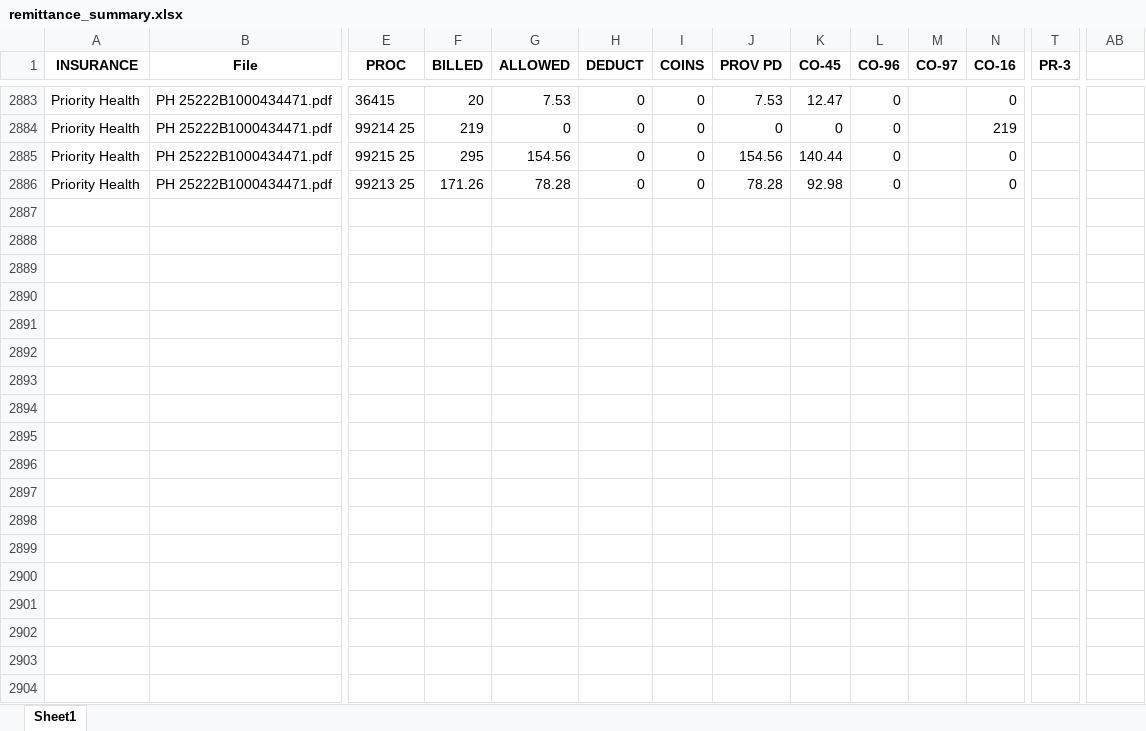
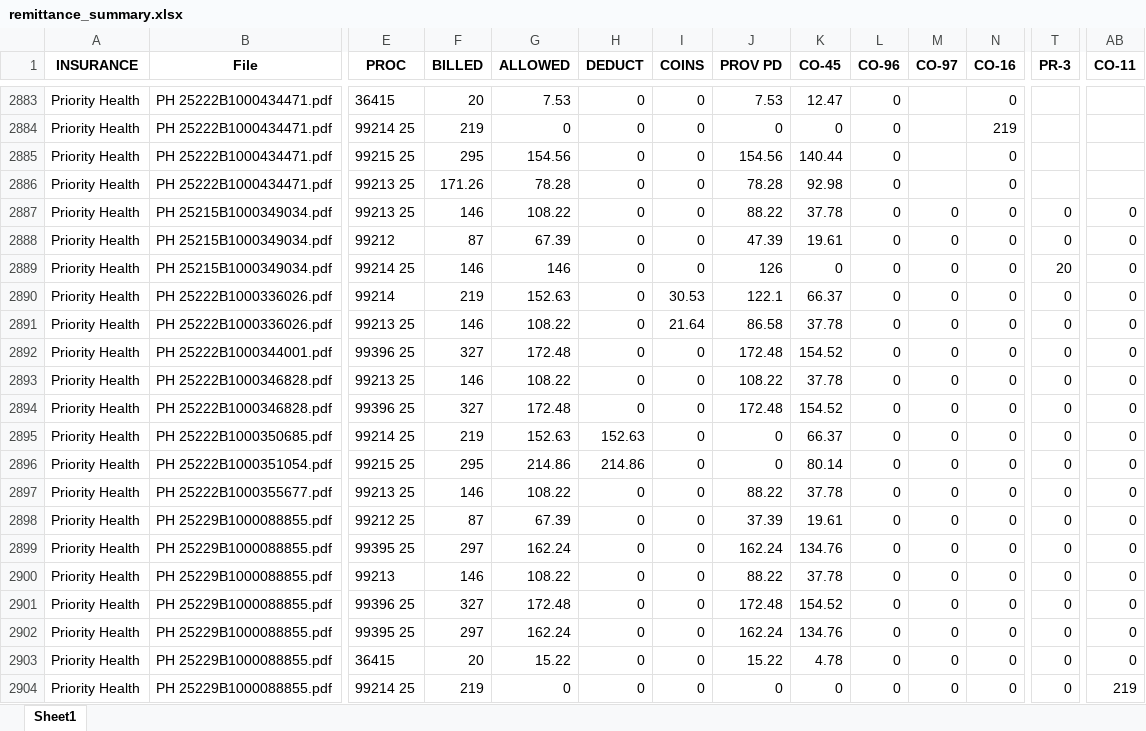
Before and after one commit to sspedowski1/DASHBOARD-BILLING, an Excel workbook: remittance_summary.xlsx, sheet Sheet1, drawn as a sheet; only a part is shown, gaps mark what is left out; values as stored, in another font and other column widths than the file's, no borders; rows hold the shown columns only; the diff covers the shown part only; the diff names each change by its address in the sheet, - before the commit and + after, or states it on an @@ line.

```diff
--- a/remittance_summary.xlsx (sheet Sheet1)
+++ b/remittance_summary.xlsx (sheet Sheet1)
-AB1: (empty)
+AB1: CO-11
+row 2887: Priority Health | PH 25215B1000349034.pdf | 99213 25 | 146 | 108.22 | 0 | 0 | 88.22 | 37.78 | 0 | 0 | 0 | 0 | 0
+row 2888: Priority Health | PH 25215B1000349034.pdf | 99212 | 87 | 67.39 | 0 | 0 | 47.39 | 19.61 | 0 | 0 | 0 | 0 | 0
+row 2889: Priority Health | PH 25215B1000349034.pdf | 99214 25 | 146 | 146 | 0 | 0 | 126 | 0 | 0 | 0 | 0 | 20 | 0
+row 2890: Priority Health | PH 25222B1000336026.pdf | 99214 | 219 | 152.63 | 0 | 30.53 | 122.1 | 66.37 | 0 | 0 | 0 | 0 | 0
+row 2891: Priority Health | PH 25222B1000336026.pdf | 99213 25 | 146 | 108.22 | 0 | 21.64 | 86.58 | 37.78 | 0 | 0 | 0 | 0 | 0
+row 2892: Priority Health | PH 25222B1000344001.pdf | 99396 25 | 327 | 172.48 | 0 | 0 | 172.48 | 154.52 | 0 | 0 | 0 | 0 | 0
+row 2893: Priority Health | PH 25222B1000346828.pdf | 99213 25 | 146 | 108.22 | 0 | 0 | 108.22 | 37.78 | 0 | 0 | 0 | 0 | 0
+row 2894: Priority Health | PH 25222B1000346828.pdf | 99396 25 | 327 | 172.48 | 0 | 0 | 172.48 | 154.52 | 0 | 0 | 0 | 0 | 0
+row 2895: Priority Health | PH 25222B1000350685.pdf | 99214 25 | 219 | 152.63 | 152.63 | 0 | 0 | 66.37 | 0 | 0 | 0 | 0 | 0
+row 2896: Priority Health | PH 25222B1000351054.pdf | 99215 25 | 295 | 214.86 | 214.86 | 0 | 0 | 80.14 | 0 | 0 | 0 | 0 | 0
+row 2897: Priority Health | PH 25222B1000355677.pdf | 99213 25 | 146 | 108.22 | 0 | 0 | 88.22 | 37.78 | 0 | 0 | 0 | 0 | 0
+row 2898: Priority Health | PH 25229B1000088855.pdf | 99212 25 | 87 | 67.39 | 0 | 0 | 37.39 | 19.61 | 0 | 0 | 0 | 0 | 0
+row 2899: Priority Health | PH 25229B1000088855.pdf | 99395 25 | 297 | 162.24 | 0 | 0 | 162.24 | 134.76 | 0 | 0 | 0 | 0 | 0
+row 2900: Priority Health | PH 25229B1000088855.pdf | 99213 | 146 | 108.22 | 0 | 0 | 88.22 | 37.78 | 0 | 0 | 0 | 0 | 0
+row 2901: Priority Health | PH 25229B1000088855.pdf | 99396 25 | 327 | 172.48 | 0 | 0 | 172.48 | 154.52 | 0 | 0 | 0 | 0 | 0
+row 2902: Priority Health | PH 25229B1000088855.pdf | 99395 25 | 297 | 162.24 | 0 | 0 | 162.24 | 134.76 | 0 | 0 | 0 | 0 | 0
+row 2903: Priority Health | PH 25229B1000088855.pdf | 36415 | 20 | 15.22 | 0 | 0 | 15.22 | 4.78 | 0 | 0 | 0 | 0 | 0
+row 2904: Priority Health | PH 25229B1000088855.pdf | 99214 25 | 219 | 0 | 0 | 0 | 0 | 0 | 0 | 0 | 0 | 0 | 219
```
Also changed, not shown: 76 added rows elsewhere in this sheet, 41 other files.
